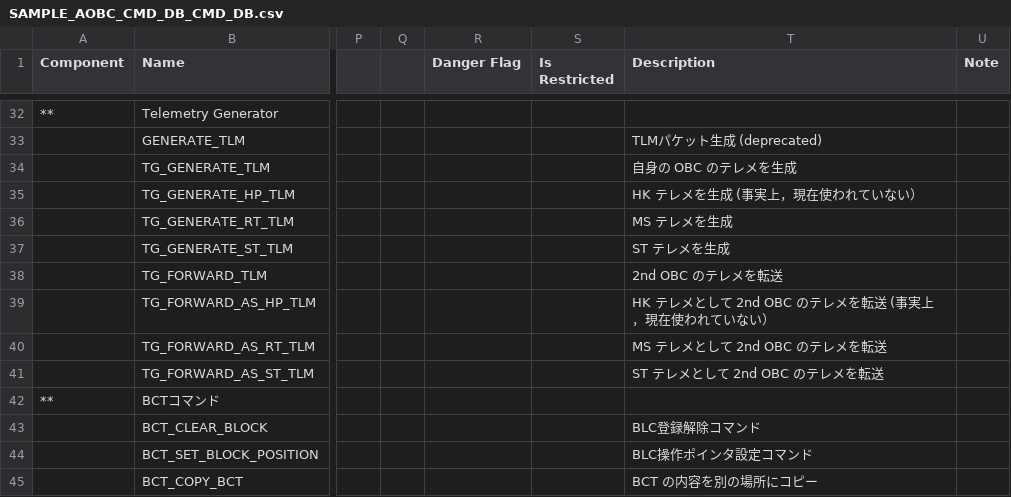
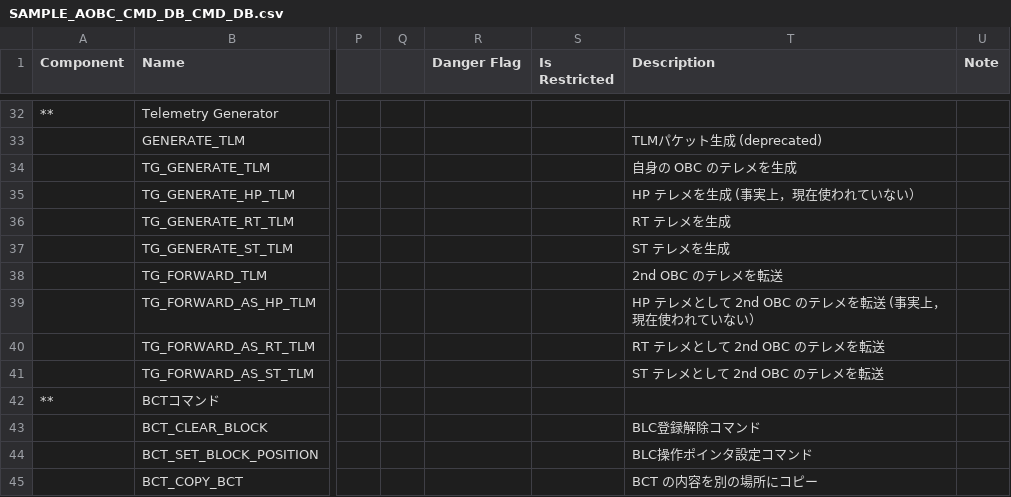
Before and after one commit to ut-issl/c2a-core, a CSV file: Examples/2nd_obc_user/src/src_user/Settings/TlmCmd/DataBase/CMD_DB/SAMPLE_AOBC_CMD_DB_CMD_DB.csv, drawn as a sheet; only a part is shown, gaps mark what is left out; the diff names each change by its address in the sheet, - before the commit and + after, or states it on an @@ line.

```diff
--- a/Examples/2nd_obc_user/src/src_user/Settings/TlmCmd/DataBase/CMD_DB/SAMPLE_AOBC_CMD_DB_CMD_DB.csv
+++ b/Examples/2nd_obc_user/src/src_user/Settings/TlmCmd/DataBase/CMD_DB/SAMPLE_AOBC_CMD_DB_CMD_DB.csv
-T35 (Description): HK テレメを生成 (事実上，現在使われていない）
+T35 (Description): HP テレメを生成 (事実上，現在使われていない）
-T36 (Description): MS テレメを生成
+T36 (Description): RT テレメを生成
-T39 (Description): HK テレメとして 2nd OBC のテレメを転送 (事実上，現在使われていない）
+T39 (Description): HP テレメとして 2nd OBC のテレメを転送 (事実上，現在使われていない）
-T40 (Description): MS テレメとして 2nd OBC のテレメを転送
+T40 (Description): RT テレメとして 2nd OBC のテレメを転送
```
Also changed, not shown: Examples/minimum_user/src/src_user/Settings/TlmCmd/DataBase/CMD_DB/SAMPLE_MOBC_CMD_DB_CMD_DB.csv, 1 other file.
